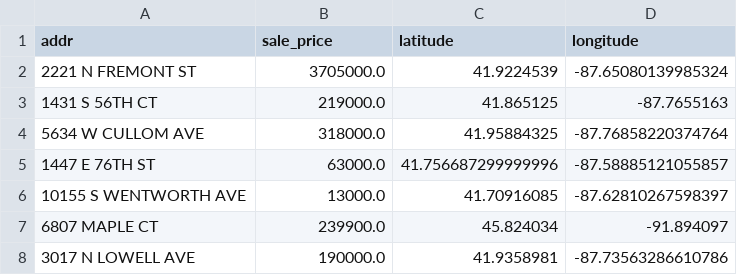
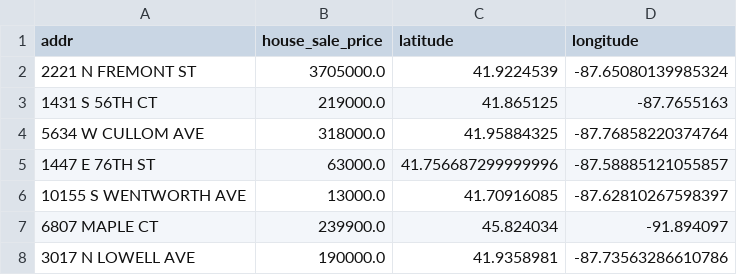
Before and after one commit to weikongwei/Data-Science-Project, a CSV file: data/Chicago_house_address.csv, drawn as a sheet; only a part is shown.

```diff
--- a/data/Chicago_house_address.csv
+++ b/data/Chicago_house_address.csv
@@ -1,2 +1,2 @@
-addr,sale_price,latitude,longitude
+addr,house_sale_price,latitude,longitude
 2221 N FREMONT ST,3705000.0,41.9224539,-87.65080139985324
```
Also changed, not shown: data/Chicago_condo_address.csv, data/Chicago_condo_price_avg_2015-2019.csv, 3 other files.
